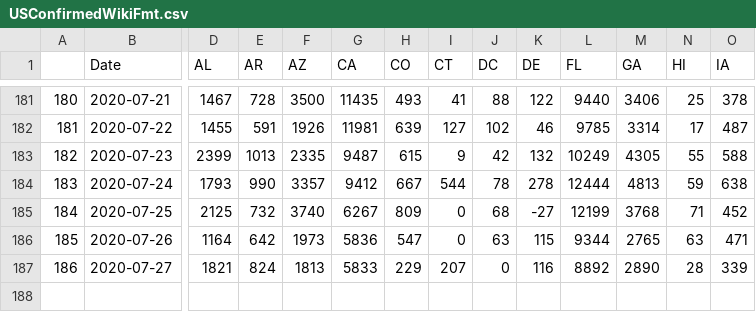
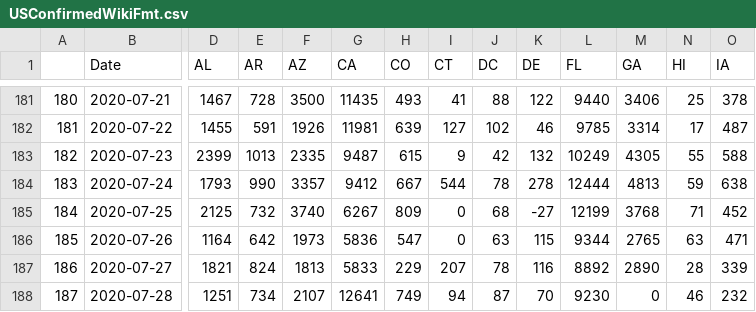
Before and after one commit to unstuck-pol-dev/COVID-19, a CSV file: csse_covid_19_data/csse_covid_19_time_series/USConfirmedWikiFmt.csv, drawn as a sheet; only a part is shown, gaps mark what is left out; rows hold the shown columns only; the diff names each change by its address in the sheet, - before the commit and + after, or states it on an @@ line.

Commit message:
Convert to wiki format 2020-07-29

```diff
--- a/csse_covid_19_data/csse_covid_19_time_series/USConfirmedWikiFmt.csv
+++ b/csse_covid_19_data/csse_covid_19_time_series/USConfirmedWikiFmt.csv
-J187 (DC): 0
+J187 (DC): 78
+row 188: 187 | 2020-07-28 | 1251 | 734 | 2107 | 12641 | 749 | 94 | 87 | 70 | 9230 | 0 | 46 | 232
```
